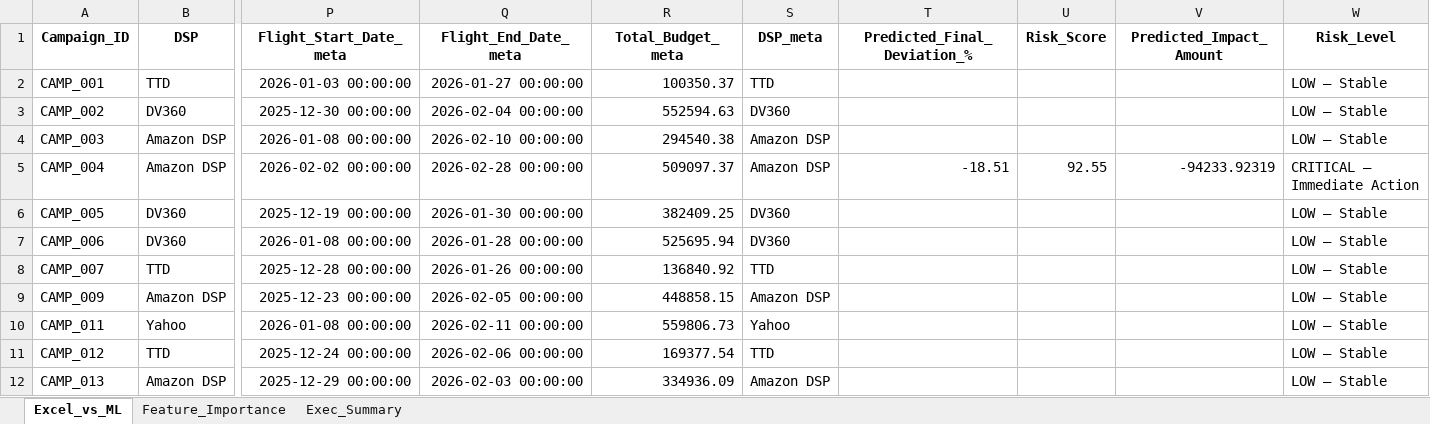
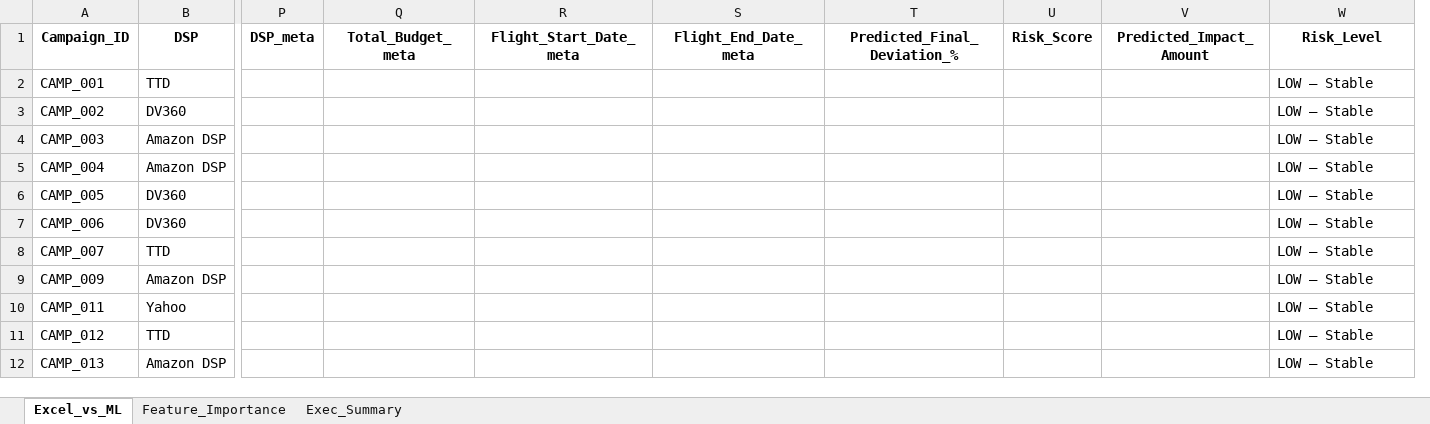
Before and after one commit to nikkumar12/pacing-dashboard, an Excel workbook: PaceSmart_ML_vs_Excel_Output.xlsx, sheet Excel_vs_ML, drawn as a sheet; only a part is shown, gaps mark what is left out; values as stored, in another font and other column widths than the file's, no borders; removed rows and columns are numbered as before the commit, all else as after; the diff covers the shown part only; the diff names each change by its address in the sheet, - before the commit and + after, or states it on an @@ line.

```diff
--- a/PaceSmart_ML_vs_Excel_Output.xlsx (sheet Excel_vs_ML)
+++ b/PaceSmart_ML_vs_Excel_Output.xlsx (sheet Excel_vs_ML)
+column P (DSP_meta), empty
+column Q (Total_Budget_meta), empty
-column R (Total_Budget_meta), rows 2-12: 100350.37 | 552594.63 | 294540.38 | 509097.37 | 382409.25 | 525695.94 | 136840.92 | 448858.15 | 559806.73 | 169377.54 | 334936.09
-column S (DSP_meta), rows 2-12: TTD | DV360 | Amazon DSP | Amazon DSP | DV360 | DV360 | TTD | Amazon DSP | Yahoo | TTD | Amazon DSP
-R2 (Flight_Start_Date_meta): 2026-01-03 00:00:00
+R2 (Flight_Start_Date_meta): (empty)
-S2 (Flight_End_Date_meta): 2026-01-27 00:00:00
+S2 (Flight_End_Date_meta): (empty)
-R3 (Flight_Start_Date_meta): 2025-12-30 00:00:00
+R3 (Flight_Start_Date_meta): (empty)
-S3 (Flight_End_Date_meta): 2026-02-04 00:00:00
+S3 (Flight_End_Date_meta): (empty)
-R4 (Flight_Start_Date_meta): 2026-01-08 00:00:00
+R4 (Flight_Start_Date_meta): (empty)
-S4 (Flight_End_Date_meta): 2026-02-10 00:00:00
+S4 (Flight_End_Date_meta): (empty)
-R5 (Flight_Start_Date_meta): 2026-02-02 00:00:00
+R5 (Flight_Start_Date_meta): (empty)
-S5 (Flight_End_Date_meta): 2026-02-28 00:00:00
+S5 (Flight_End_Date_meta): (empty)
-T5 (Predicted_Final_Deviation_%): -18.51
+T5 (Predicted_Final_Deviation_%): (empty)
-U5 (Risk_Score): 92.55
+U5 (Risk_Score): (empty)
-V5 (Predicted_Impact_Amount): -94233.92319
+V5 (Predicted_Impact_Amount): (empty)
-W5 (Risk_Level): CRITICAL – Immediate Action
+W5 (Risk_Level): LOW – Stable
-R6 (Flight_Start_Date_meta): 2025-12-19 00:00:00
+R6 (Flight_Start_Date_meta): (empty)
-S6 (Flight_End_Date_meta): 2026-01-30 00:00:00
+S6 (Flight_End_Date_meta): (empty)
-R7 (Flight_Start_Date_meta): 2026-01-08 00:00:00
+R7 (Flight_Start_Date_meta): (empty)
-S7 (Flight_End_Date_meta): 2026-01-28 00:00:00
+S7 (Flight_End_Date_meta): (empty)
-R8 (Flight_Start_Date_meta): 2025-12-28 00:00:00
+R8 (Flight_Start_Date_meta): (empty)
-S8 (Flight_End_Date_meta): 2026-01-26 00:00:00
+S8 (Flight_End_Date_meta): (empty)
-R9 (Flight_Start_Date_meta): 2025-12-23 00:00:00
+R9 (Flight_Start_Date_meta): (empty)
-S9 (Flight_End_Date_meta): 2026-02-05 00:00:00
+S9 (Flight_End_Date_meta): (empty)
-R10 (Flight_Start_Date_meta): 2026-01-08 00:00:00
+R10 (Flight_Start_Date_meta): (empty)
-S10 (Flight_End_Date_meta): 2026-02-11 00:00:00
+S10 (Flight_End_Date_meta): (empty)
-R11 (Flight_Start_Date_meta): 2025-12-24 00:00:00
+R11 (Flight_Start_Date_meta): (empty)
-S11 (Flight_End_Date_meta): 2026-02-06 00:00:00
+S11 (Flight_End_Date_meta): (empty)
-R12 (Flight_Start_Date_meta): 2025-12-29 00:00:00
+R12 (Flight_Start_Date_meta): (empty)
-S12 (Flight_End_Date_meta): 2026-02-03 00:00:00
+S12 (Flight_End_Date_meta): (empty)
```
Also changed, not shown: 97 edited cells elsewhere in this sheet, sheet Feature_Importance, sheet Exec_Summary, 1 other file.
